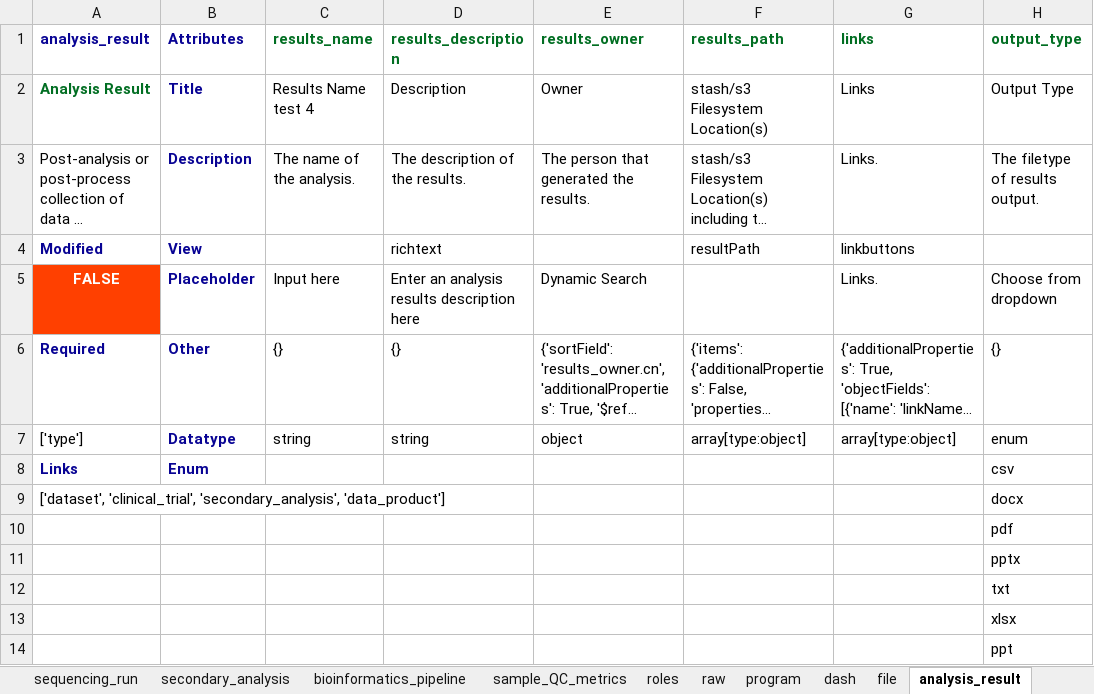
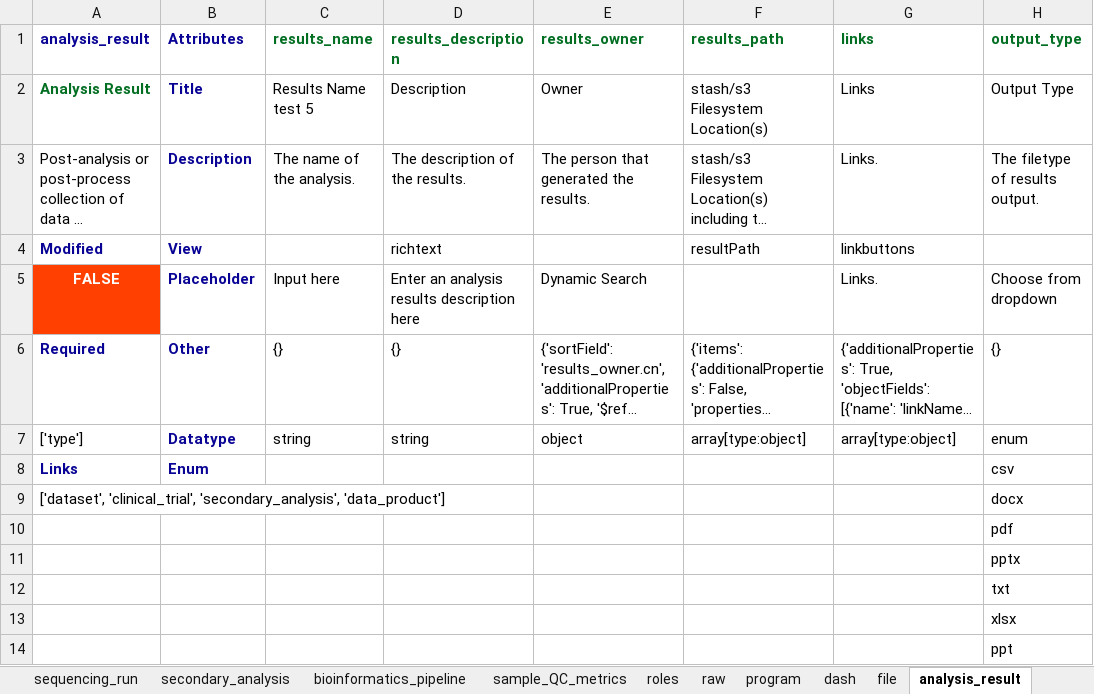
Before and after one commit to ranchobiosciences/Data_Modeling_Issues_Templates, an Excel workbook: workbook.xlsx, sheet analysis_result, drawn as a sheet; long unchanged cells end in …; values as stored, in another font and other column widths than the file's, no borders; the diff names each change by its address in the sheet, - before the commit and + after, or states it on an @@ line.

Commit message:
Workbook Update: feb-23-2023-20-34-31

```diff
--- a/workbook.xlsx (sheet analysis_result)
+++ b/workbook.xlsx (sheet analysis_result)
-C2 (results_name): Results Name test 4
+C2 (results_name): Results Name test 5
```
